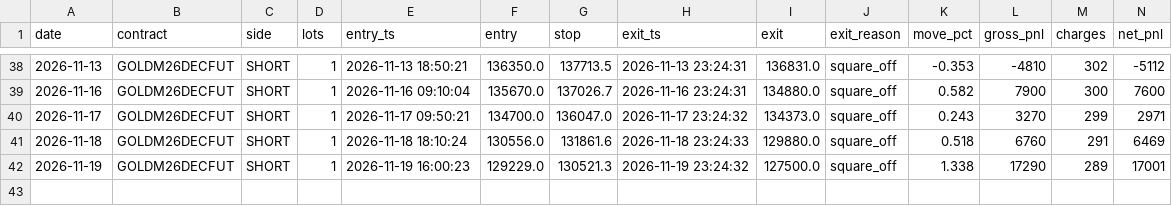
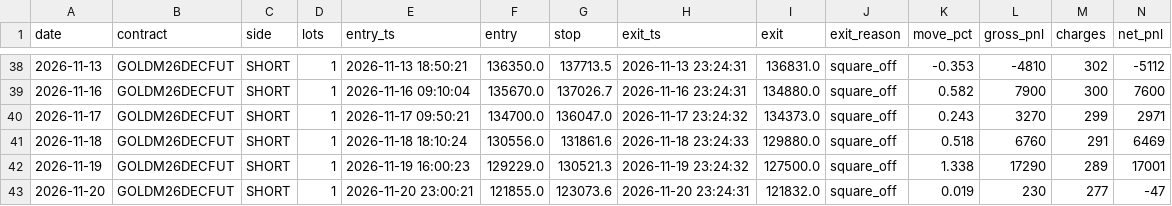
Before and after one commit to tejassukale79-art/nifty-credit-spread-paper, a CSV file: results/gm_trades.csv, drawn as a sheet; only a part is shown, gaps mark what is left out; rows hold the shown columns only; the diff names each change by its address in the sheet, - before the commit and + after, or states it on an @@ line.

```diff
--- a/results/gm_trades.csv
+++ b/results/gm_trades.csv
+row 43: 2026-11-20 | GOLDM26DECFUT | SHORT | 1 | 2026-11-20 23:00:21 | 121855.0 | 123073.6 | 2026-11-20 23:24:31 | 121832.0 | square_off | 0.019 | 230 | 277 | -47
```
Also changed, not shown: 2 other files.
